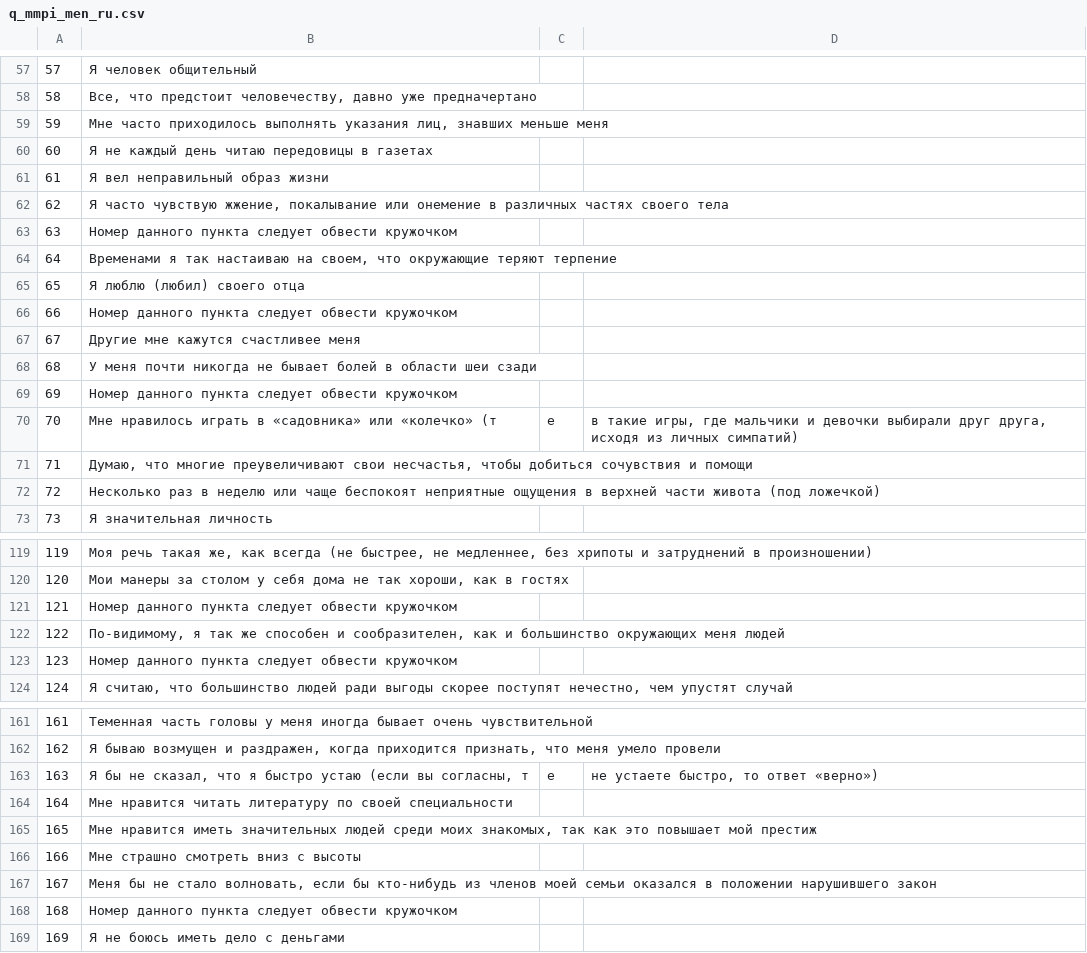
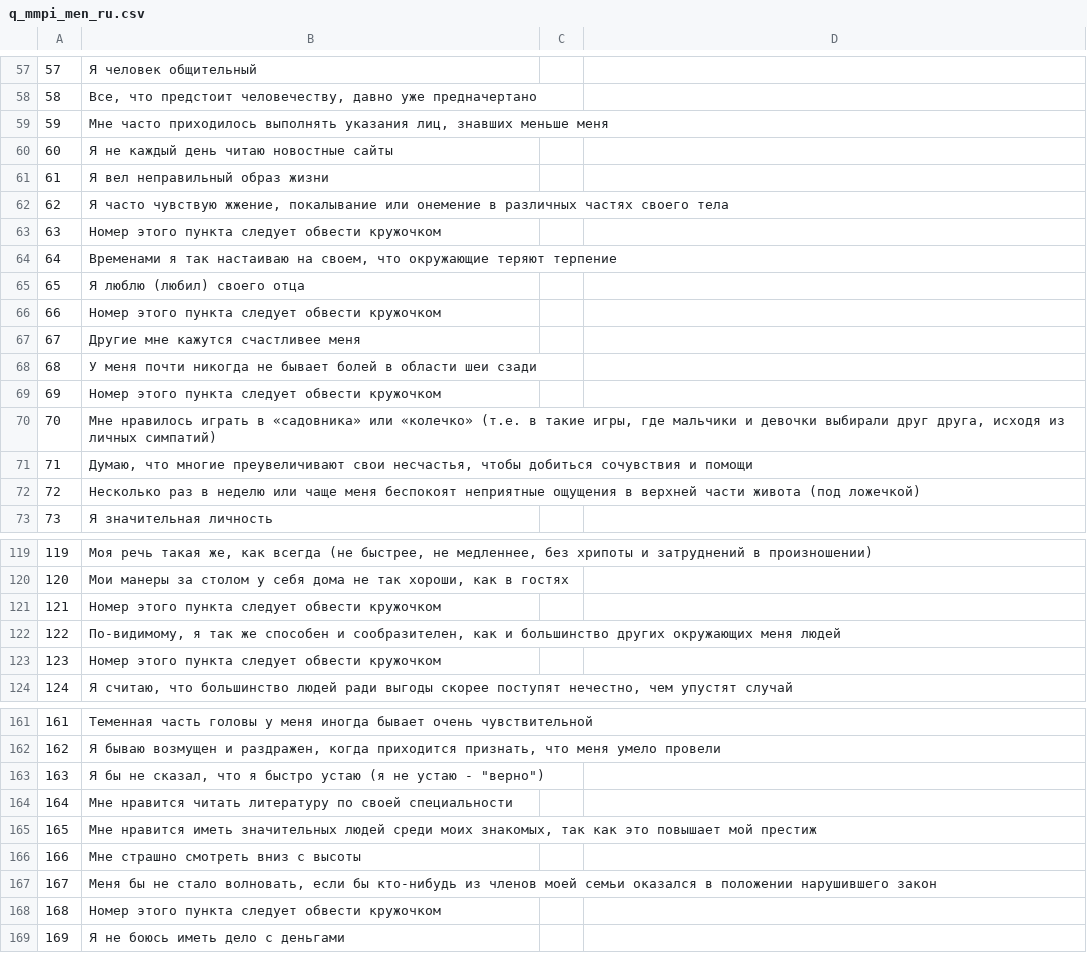
Before and after one commit to novokshonovp/MMPI, a CSV file: data/q_mmpi_men_ru.csv, drawn as a sheet; only a part is shown, gaps mark what is left out; the diff covers the shown part only.

```diff
--- a/data/q_mmpi_men_ru.csv
+++ b/data/q_mmpi_men_ru.csv
@@ -59,15 +59,15 @@
 59|Мне часто приходилось выполнять указания лиц, знавших меньше меня
-60|Я не каждый день читаю передовицы в газетах
+60|Я не каждый день читаю новостные сайты
 61|Я вел неправильный образ жизни
 62|Я часто чувствую жжение, покалывание или онемение в различных частях своего тела
-63|Номер данного пункта следует обвести кружочком
+63|Номер этого пункта следует обвести кружочком
 64|Временами я так настаиваю на своем, что окружающие теряют терпение
 65|Я люблю (любил) своего отца
-66|Номер данного пункта следует обвести кружочком
+66|Номер этого пункта следует обвести кружочком
 67|Другие мне кажутся счастливее меня
 68|У меня почти никогда не бывает болей в области шеи сзади
-69|Номер данного пункта следует обвести кружочком
-70|Мне нравилось играть в «садовника» или «колечко» (т|е|в такие игры, где мальчики и девочки выбирали друг друга, исходя из личных симпатий)
+69|Номер этого пункта следует обвести кружочком
+70|Мне нравилось играть в «садовника» или «колечко» (т.е. в такие игры, где мальчики и девочки выбирали друг друга, исходя из личных симпатий)
 71|Думаю, что многие преувеличивают свои несчастья, чтобы добиться сочувствия и помощи
-72|Несколько раз в неделю или чаще беспокоят неприятные ощущения в верхней части живота (под ложечкой)
+72|Несколько раз в неделю или чаще меня беспокоят неприятные ощущения в верхней части живота (под ложечкой)
 73|Я значительная личность
@@ -120,5 +120,5 @@
 120|Мои манеры за столом у себя дома не так хороши, как в гостях
-121|Номер данного пункта следует обвести кружочком
-122|По-видимому, я так же способен и сообразителен, как и большинство окружающих меня людей
-123|Номер данного пункта следует обвести кружочком
+121|Номер этого пункта следует обвести кружочком
+122|По-видимому, я так же способен и сообразителен, как и большинство других окружающих меня людей
+123|Номер этого пункта следует обвести кружочком
 124|Я считаю, что большинство людей ради выгоды скорее поступят нечестно, чем упустят случай
@@ -162,3 +162,3 @@
 162|Я бываю возмущен и раздражен, когда приходится признать, что меня умело провели
-163|Я бы не сказал, что я быстро устаю (если вы согласны, т|е|не устаете быстро, то ответ «верно»)
+163|Я бы не сказал, что я быстро устаю (я не устаю - "верно")
 164|Мне нравится читать литературу по своей специальности
@@ -167,3 +167,3 @@
 167|Меня бы не стало волновать, если бы кто-нибудь из членов моей семьи оказался в положении нарушившего закон
-168|Номер данного пункта следует обвести кружочком
+168|Номер этого пункта следует обвести кружочком
 169|Я не боюсь иметь дело с деньгами
```
Also changed, not shown: 34 edited cells elsewhere in this file, 1 other file.
